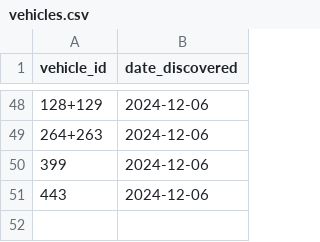
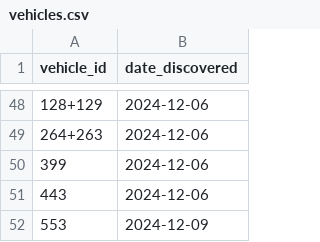
Before and after one commit to pixelsapphire/pokestops, a CSV file: playerdata/zorie/vehicles.csv, drawn as a sheet; only a part is shown, gaps mark what is left out; the diff names each change by its address in the sheet, - before the commit and + after, or states it on an @@ line.

```diff
--- a/playerdata/zorie/vehicles.csv
+++ b/playerdata/zorie/vehicles.csv
+row 52: 553 | 2024-12-09
```
Also changed, not shown: data/raw/vehicles.csv, 3 other files.
